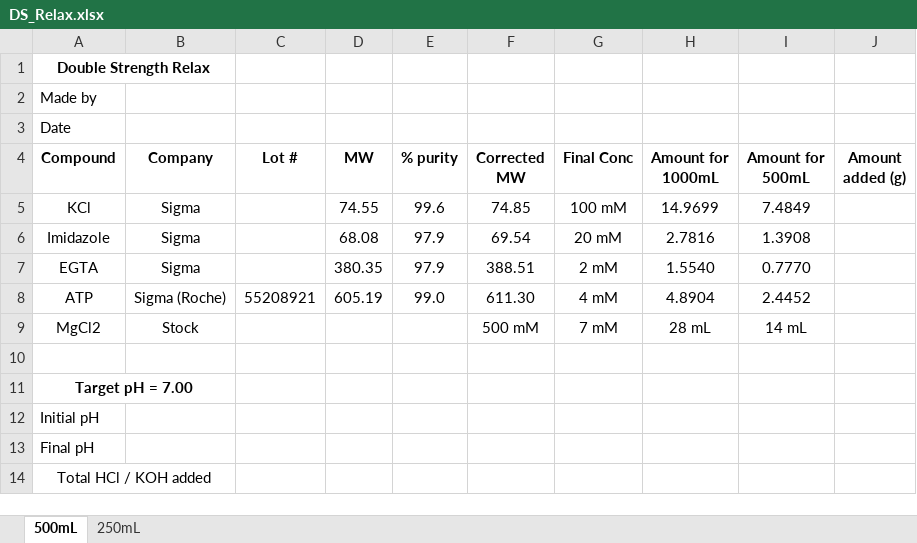
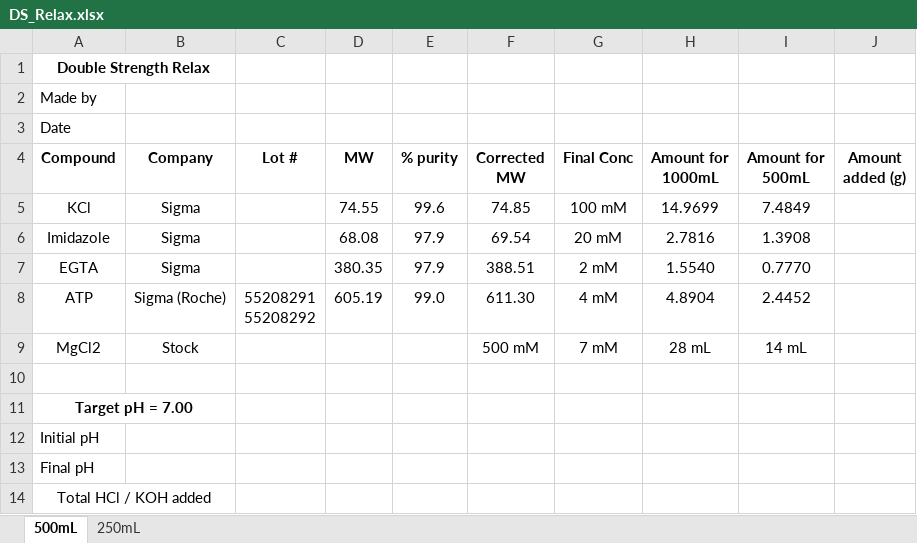
Before and after one commit to Campbell-Muscle-Lab/Protocols, an Excel workbook: Solution_recipes/DS_SS_Relax/DS_Relax.xlsx, sheet 500mL, drawn as a sheet; values as stored, in another font and other column widths than the file's, no borders; ↵ is a line break in a cell; the diff names each change by its address in the sheet, - before the commit and + after, or states it on an @@ line.

Commit message:
Update DS_Relax.xlsx
Added most updated ATP lot #'s for current DS Relax stock

```diff
--- a/Solution_recipes/DS_SS_Relax/DS_Relax.xlsx (sheet 500mL)
+++ b/Solution_recipes/DS_SS_Relax/DS_Relax.xlsx (sheet 500mL)
-C8 (Lot #): 55208921
+C8 (Lot #): 55208291 ↵ 55208292
```
